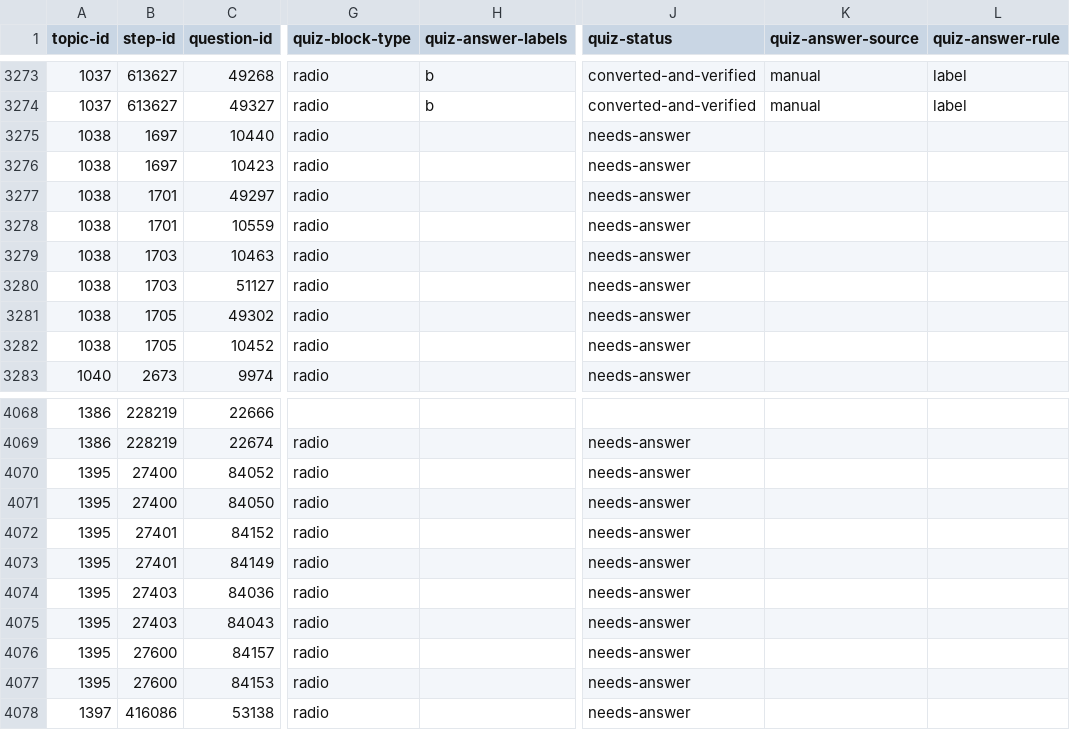
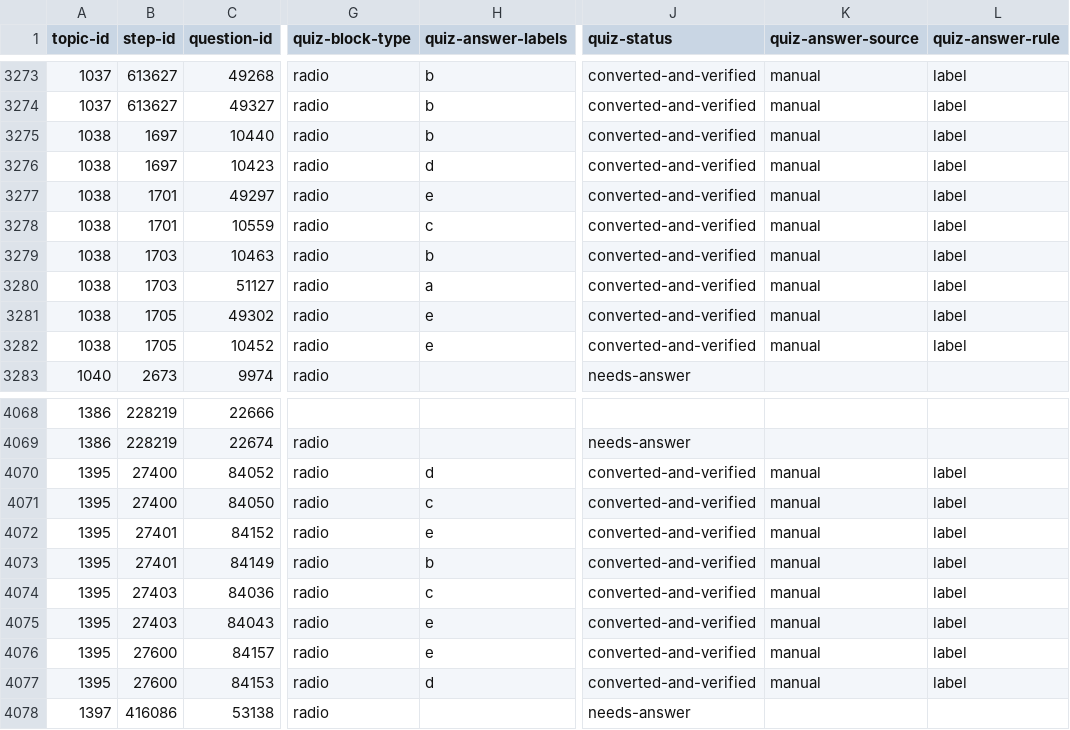
Before and after one commit to commotum/study, a CSV file: vault/MA/Mathematical-Foundations/questions.csv, drawn as a sheet; only a part is shown, gaps mark what is left out; the diff names each change by its address in the sheet, - before the commit and + after, or states it on an @@ line.

```diff
--- a/vault/MA/Mathematical-Foundations/questions.csv
+++ b/vault/MA/Mathematical-Foundations/questions.csv
-H3275 (quiz-answer-labels): (empty)
+H3275 (quiz-answer-labels): b
-J3275:J3282 (quiz-status): needs-answer
+J3275:J3282 (quiz-status): converted-and-verified
-K3275:K3282 (quiz-answer-source): (empty)
+K3275:K3282 (quiz-answer-source): manual
-L3275:L3282 (quiz-answer-rule): (empty)
+L3275:L3282 (quiz-answer-rule): label
-H3276 (quiz-answer-labels): (empty)
+H3276 (quiz-answer-labels): d
-H3277 (quiz-answer-labels): (empty)
+H3277 (quiz-answer-labels): e
-H3278 (quiz-answer-labels): (empty)
+H3278 (quiz-answer-labels): c
-H3279 (quiz-answer-labels): (empty)
+H3279 (quiz-answer-labels): b
-H3280 (quiz-answer-labels): (empty)
+H3280 (quiz-answer-labels): a
-H3281:H3282 (quiz-answer-labels): (empty)
+H3281:H3282 (quiz-answer-labels): e
-H4070 (quiz-answer-labels): (empty)
+H4070 (quiz-answer-labels): d
-J4070:J4077 (quiz-status): needs-answer
+J4070:J4077 (quiz-status): converted-and-verified
-K4070:K4077 (quiz-answer-source): (empty)
+K4070:K4077 (quiz-answer-source): manual
-L4070:L4077 (quiz-answer-rule): (empty)
+L4070:L4077 (quiz-answer-rule): label
-H4071 (quiz-answer-labels): (empty)
+H4071 (quiz-answer-labels): c
-H4072 (quiz-answer-labels): (empty)
+H4072 (quiz-answer-labels): e
-H4073 (quiz-answer-labels): (empty)
+H4073 (quiz-answer-labels): b
-H4074 (quiz-answer-labels): (empty)
+H4074 (quiz-answer-labels): c
-H4075:H4076 (quiz-answer-labels): (empty)
+H4075:H4076 (quiz-answer-labels): e
-H4077 (quiz-answer-labels): (empty)
+H4077 (quiz-answer-labels): d
```
Also changed, not shown: vault/MA/Mathematical-Analysis-&-Modeling/questions.csv, vault/MA/Mathematical-Methods-for-Machine-Learning/questions.csv, 37 other files.
